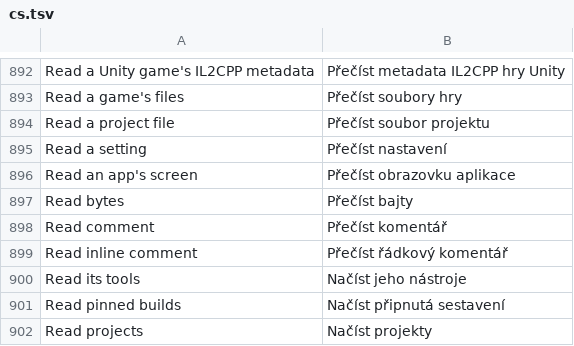
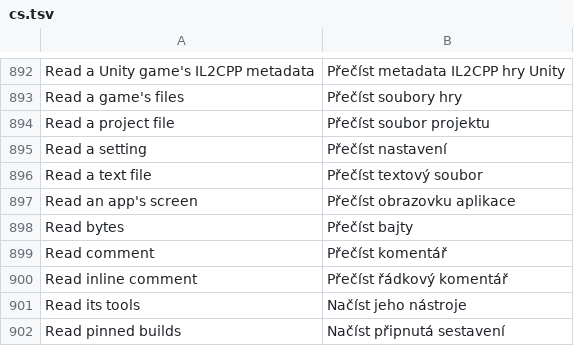
Before and after one commit to 0wn1/craft-anything, a TSV file: crates/ui-egui/src/i18n/cs.tsv, drawn as a sheet; only a part is shown, gaps mark what is left out; the shorter side is filled out with more unchanged rows.

```diff
--- a/crates/ui-egui/src/i18n/cs.tsv
+++ b/crates/ui-egui/src/i18n/cs.tsv
@@ -895,2 +895,3 @@ Read a project file	Přečíst soubor projektu
 Read a setting	Přečíst nastavení
+Read a text file	Přečíst textový soubor
 Read an app's screen	Přečíst obrazovku aplikace
```
Also changed, not shown: crates/ui-egui/src/i18n/ka.tsv, crates/ui-egui/src/i18n/ru.tsv, 20 other files.
